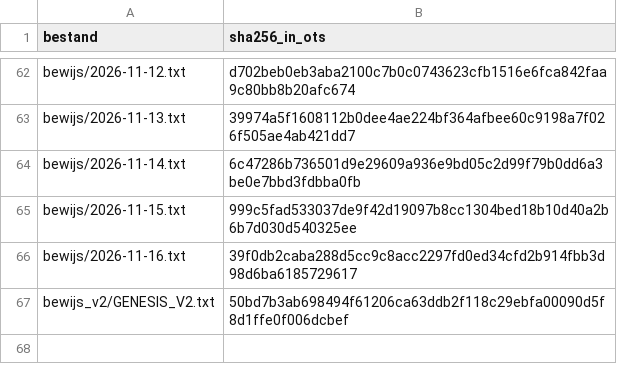
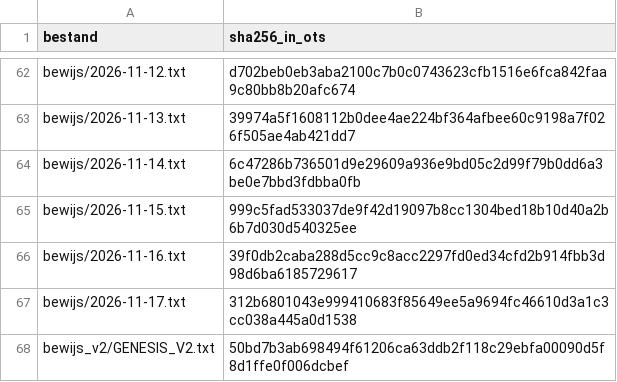
Before and after one commit to xevorhq-rgb/gerustbewaard-bewijs, a TSV file: ots-verwacht.tsv, drawn as a sheet; only a part is shown, gaps mark what is left out; the diff names each change by its address in the sheet, - before the commit and + after, or states it on an @@ line.

```diff
--- a/ots-verwacht.tsv
+++ b/ots-verwacht.tsv
+row 67: bewijs/2026-11-17.txt | 312b6801043e999410683f85649ee5a9694fc46610d3a1c3cc038a445a0d1538
```
Also changed, not shown: 6 other files.
